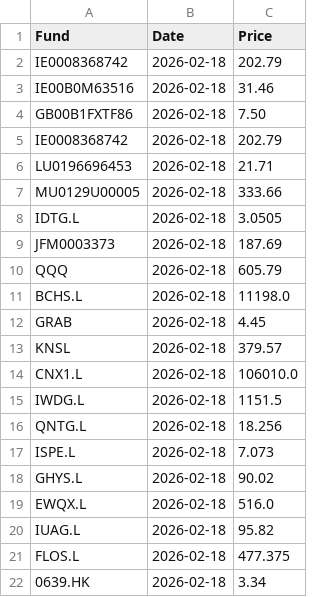
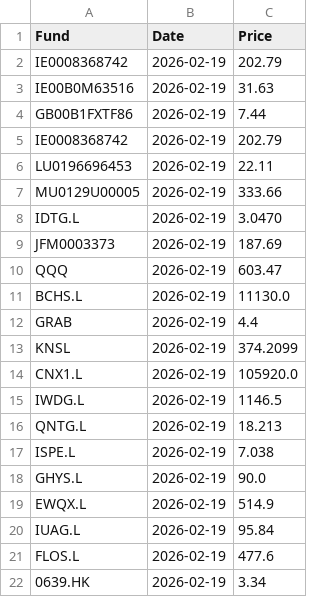
Before and after one commit to joneswm/FundPrices, a CSV file: data/latest_prices.csv, drawn as a sheet.

```diff
--- a/data/latest_prices.csv
+++ b/data/latest_prices.csv
@@ -1,22 +1,22 @@
 Fund,Date,Price
-IE0008368742,2026-02-18,202.79
-IE00B0M63516,2026-02-18,31.46
-GB00B1FXTF86,2026-02-18,7.50
-IE0008368742,2026-02-18,202.79
-LU0196696453,2026-02-18,21.71
-MU0129U00005,2026-02-18,333.66
-IDTG.L,2026-02-18,3.0505
-JFM0003373,2026-02-18,187.69
-QQQ,2026-02-18,605.79
-BCHS.L,2026-02-18,11198.0
-GRAB,2026-02-18,4.45
-KNSL,2026-02-18,379.57
-CNX1.L,2026-02-18,106010.0
-IWDG.L,2026-02-18,1151.5
-QNTG.L,2026-02-18,18.256
-ISPE.L,2026-02-18,7.073
-GHYS.L,2026-02-18,90.02
-EWQX.L,2026-02-18,516.0
-IUAG.L,2026-02-18,95.82
-FLOS.L,2026-02-18,477.375
-0639.HK,2026-02-18,3.34
+IE0008368742,2026-02-19,202.79
+IE00B0M63516,2026-02-19,31.63
+GB00B1FXTF86,2026-02-19,7.44
+IE0008368742,2026-02-19,202.79
+LU0196696453,2026-02-19,22.11
+MU0129U00005,2026-02-19,333.66
+IDTG.L,2026-02-19,3.0470
+JFM0003373,2026-02-19,187.69
+QQQ,2026-02-19,603.47
+BCHS.L,2026-02-19,11130.0
+GRAB,2026-02-19,4.4
+KNSL,2026-02-19,374.2099
+CNX1.L,2026-02-19,105920.0
+IWDG.L,2026-02-19,1146.5
+QNTG.L,2026-02-19,18.213
+ISPE.L,2026-02-19,7.038
+GHYS.L,2026-02-19,90.0
+EWQX.L,2026-02-19,514.9
+IUAG.L,2026-02-19,95.84
+FLOS.L,2026-02-19,477.6
+0639.HK,2026-02-19,3.34
```
Also changed, not shown: data/prices_history.csv, 16 other files.
